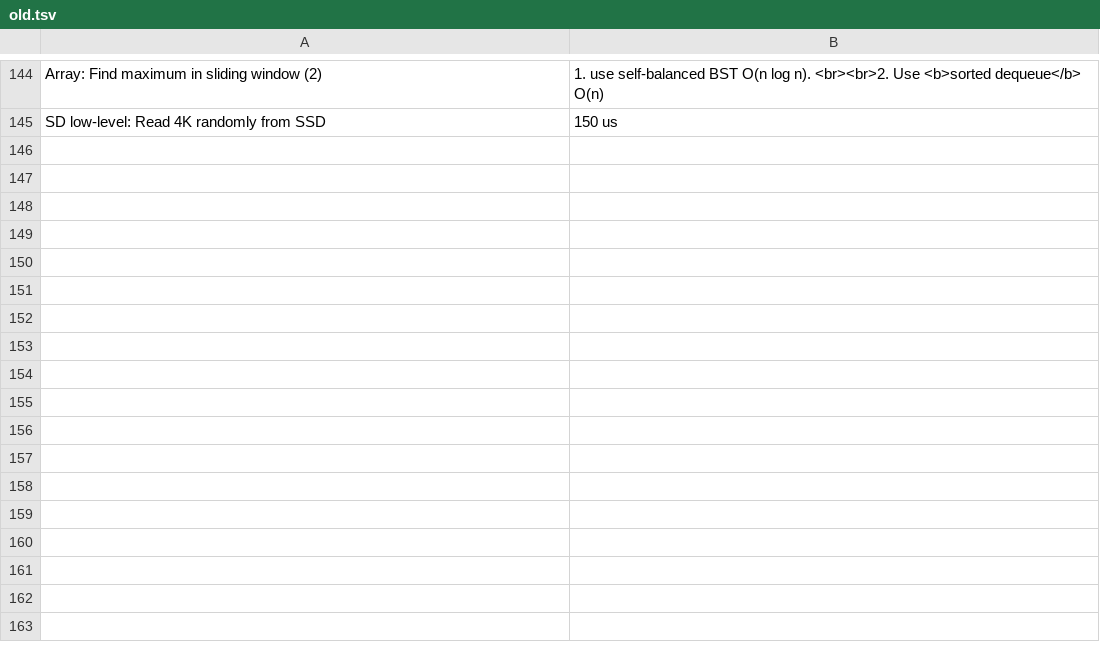
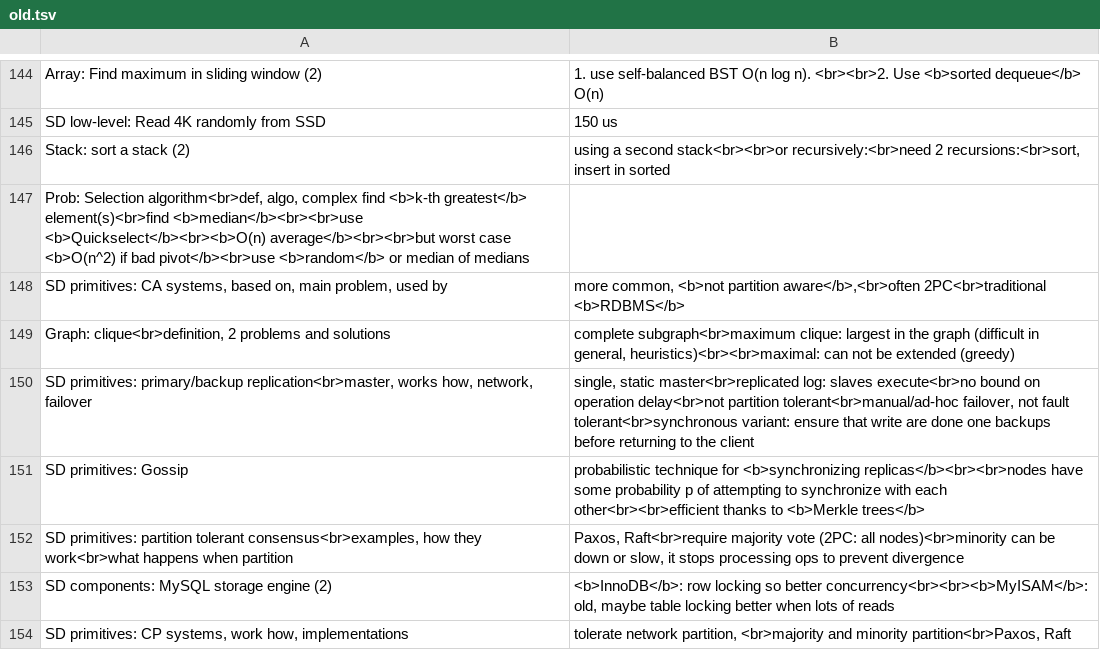
Before and after one commit to mirabl/j, a TSV file: anki/old.tsv, drawn as a sheet; only a part is shown, gaps mark what is left out.

```diff
--- a/anki/old.tsv
+++ b/anki/old.tsv
@@ -145 +145,10 @@ Array: Find maximum in sliding window (2)	1. use self-balanced BST O(n log n). <
 SD low-level: Read 4K randomly from SSD	150 us
+Stack: sort a stack (2)	using a second stack<br><br>or recursively:<br>need 2 recursions:<br>sort, insert in sorted
+Prob: Selection algorithm<br>def, algo, complex find <b>k-th greatest</b> element(s)<br>find <b>median</b><br><br>use <b>Quickselect</b><br><b>O(n) average</b><br><br>but worst case <b>O(n^2) if bad pivot</b><br>use <b>random</b> or median of medians
+SD primitives: CA systems, based on, main problem, used by	more common, <b>not partition aware</b>,<br>often 2PC<br>traditional <b>RDBMS</b>
+Graph: clique<br>definition, 2 problems and solutions	complete subgraph<br>maximum clique: largest in the graph (difficult in general, heuristics)<br><br>maximal: can not be extended (greedy)
+SD primitives: primary/backup replication<br>master, works how, network, failover	single, static master<br>replicated log: slaves execute<br>no bound on operation delay<br>not partition tolerant<br>manual/ad-hoc failover, not fault tolerant<br>synchronous variant: ensure that write are done one backups before returning to the client
+SD primitives: Gossip	probabilistic technique for <b>synchronizing replicas</b><br><br>nodes have some probability p of attempting to synchronize with each other<br><br>efficient thanks to <b>Merkle trees</b>
+SD primitives: partition tolerant consensus<br>examples, how they work<br>what happens when partition	Paxos, Raft<br>require majority vote (2PC: all nodes)<br>minority can be down or slow, it stops processing ops to prevent divergence
+SD components: MySQL storage engine (2)	<b>InnoDB</b>: row locking so better concurrency<br><br><b>MyISAM</b>: old, maybe table locking better when lots of reads
+SD primitives: CP systems, work how, implementations	tolerate network partition, <br>majority and minority partition<br>Paxos, Raft
```
Also changed, not shown: anki/all-1.tsv, anki/all-2.tsv, 2 other files.
